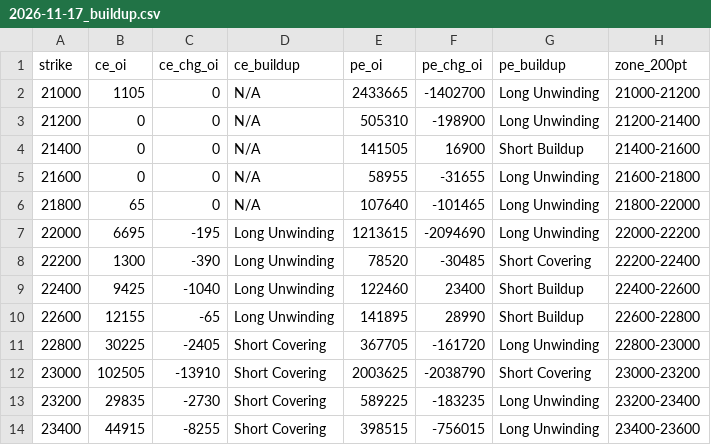
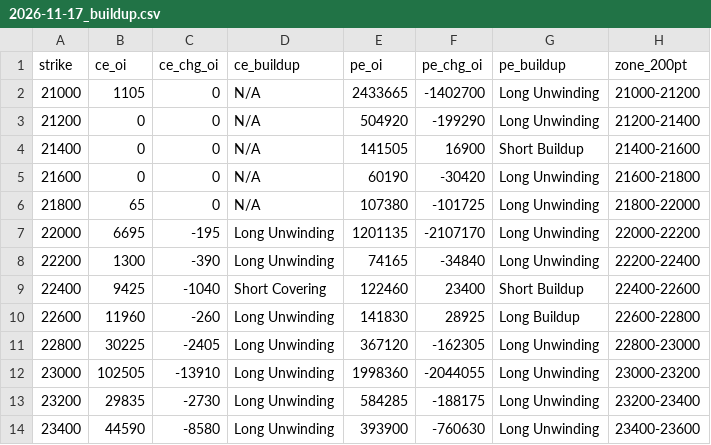
Before and after one commit to ddtambe/Nifty50_Options, a CSV file: data/2026-11-17/2026-11-17_buildup.csv, drawn as a sheet; only a part is shown; the diff covers the shown part only.

```diff
--- a/data/2026-11-17/2026-11-17_buildup.csv
+++ b/data/2026-11-17/2026-11-17_buildup.csv
@@ -2,13 +2,13 @@ strike,ce_oi,ce_chg_oi,ce_buildup,pe_oi,pe_chg_oi,pe_buildup,zone_200pt
 21000,1105,0,N/A,2433665,-1402700,Long Unwinding,21000-21200
-21200,0,0,N/A,505310,-198900,Long Unwinding,21200-21400
+21200,0,0,N/A,504920,-199290,Long Unwinding,21200-21400
 21400,0,0,N/A,141505,16900,Short Buildup,21400-21600
-21600,0,0,N/A,58955,-31655,Long Unwinding,21600-21800
-21800,65,0,N/A,107640,-101465,Long Unwinding,21800-22000
-22000,6695,-195,Long Unwinding,1213615,-2094690,Long Unwinding,22000-22200
-22200,1300,-390,Long Unwinding,78520,-30485,Short Covering,22200-22400
-22400,9425,-1040,Long Unwinding,122460,23400,Short Buildup,22400-22600
-22600,12155,-65,Long Unwinding,141895,28990,Short Buildup,22600-22800
-22800,30225,-2405,Short Covering,367705,-161720,Long Unwinding,22800-23000
-23000,102505,-13910,Short Covering,2003625,-2038790,Short Covering,23000-23200
-23200,29835,-2730,Short Covering,589225,-183235,Long Unwinding,23200-23400
-23400,44915,-8255,Short Covering,398515,-756015,Long Unwinding,23400-23600
+21600,0,0,N/A,60190,-30420,Long Unwinding,21600-21800
+21800,65,0,N/A,107380,-101725,Long Unwinding,21800-22000
+22000,6695,-195,Long Unwinding,1201135,-2107170,Long Unwinding,22000-22200
+22200,1300,-390,Long Unwinding,74165,-34840,Long Unwinding,22200-22400
+22400,9425,-1040,Short Covering,122460,23400,Short Buildup,22400-22600
+22600,11960,-260,Long Unwinding,141830,28925,Long Buildup,22600-22800
+22800,30225,-2405,Long Unwinding,367120,-162305,Long Unwinding,22800-23000
+23000,102505,-13910,Long Unwinding,1998360,-2044055,Long Unwinding,23000-23200
+23200,29835,-2730,Long Unwinding,584285,-188175,Long Unwinding,23200-23400
+23400,44590,-8580,Long Unwinding,393900,-760630,Long Unwinding,23400-23600
```
Also changed, not shown: 96 edited cells elsewhere in this file, data/2026-11-17/2026-11-17_raw.csv, data/2026-11-17/2026-11-23_raw.csv, 7 other files.
